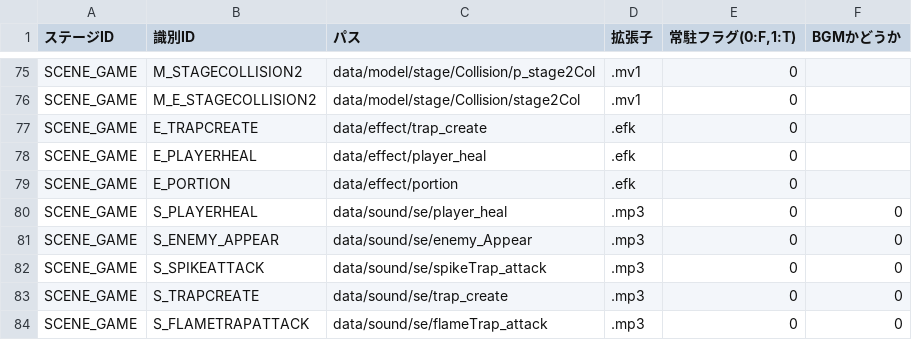
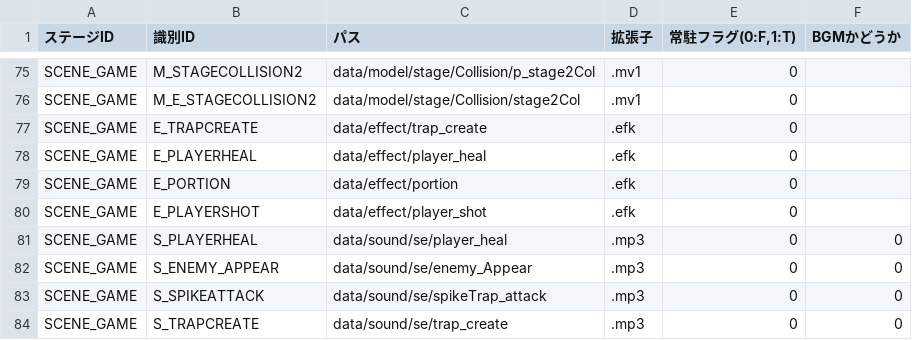
Before and after one commit to nkd10121/EmploymentWorks, a CSV file: EmploymentWork/data/csv/LoadPath.csv, drawn as a sheet; only a part is shown, gaps mark what is left out; the shorter side is filled out with more unchanged rows; the diff names each change by its address in the sheet, - before the commit and + after, or states it on an @@ line.

```diff
--- a/EmploymentWork/data/csv/LoadPath.csv
+++ b/EmploymentWork/data/csv/LoadPath.csv
+row 80: SCENE_GAME | E_PLAYERSHOT | data/effect/player_shot | .efk | 0
```
Also changed, not shown: 23 other files.
